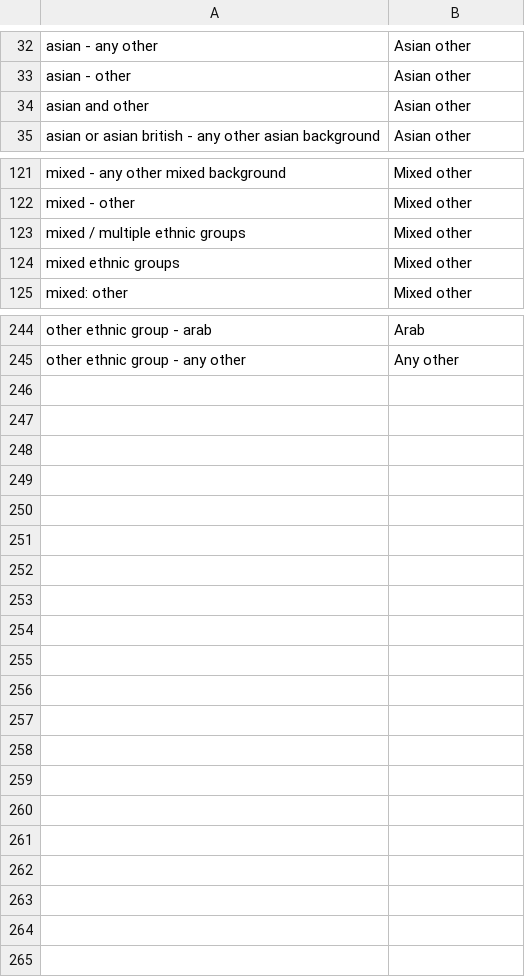
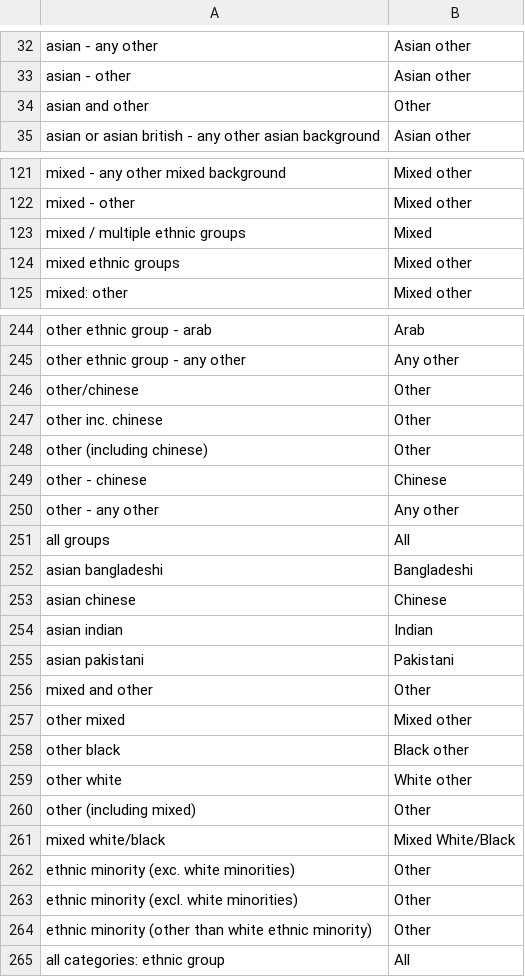
Before and after one commit to ukgov-equality-hub/ethnicity-facts-and-figures, a CSV file: application/data/builder/autodata_standardiser.csv, drawn as a sheet; only a part is shown, gaps mark what is left out.

Commit message:
Updates to the AutoData setup files

```diff
--- a/application/data/builder/autodata_standardiser.csv
+++ b/application/data/builder/autodata_standardiser.csv
@@ -33,3 +33,3 @@ asian - any other,Asian other
 asian - other,Asian other
-asian and other,Asian other
+asian and other,Other
 asian or asian british - any other asian background,Asian other
@@ -122,3 +122,3 @@ mixed - any other mixed background,Mixed other
 mixed - other,Mixed other
-mixed / multiple ethnic groups,Mixed other
+mixed / multiple ethnic groups,Mixed
 mixed ethnic groups,Mixed other
@@ -245 +245,21 @@ other ethnic group - arab,Arab
 other ethnic group - any other,Any other
+other/chinese,Other
+other inc. chinese,Other
+other (including chinese),Other
+other  - chinese,Chinese
+other  - any other,Any other
+all groups,All
+asian bangladeshi,Bangladeshi
+asian chinese,Chinese
+asian indian,Indian
+asian pakistani,Pakistani
+mixed and other,Other
+other mixed,Mixed other
+other black,Black other
+other white,White other
+other (including mixed),Other
+mixed white/black,Mixed White/Black
+ethnic minority (exc. white minorities),Other
+ethnic minority (excl. white minorities),Other
+ethnic minority (other than white ethnic minority),Other
+all categories: ethnic group,All
```
Also changed, not shown: 1 other file.
